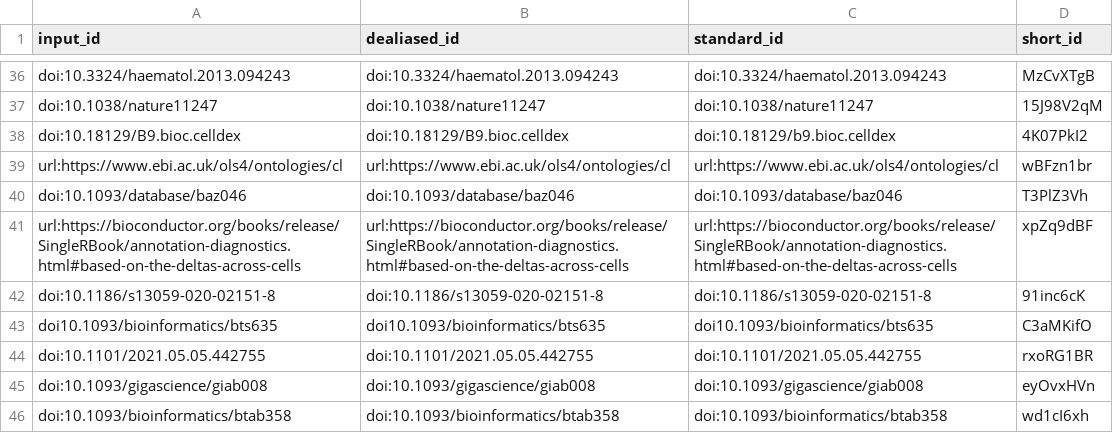
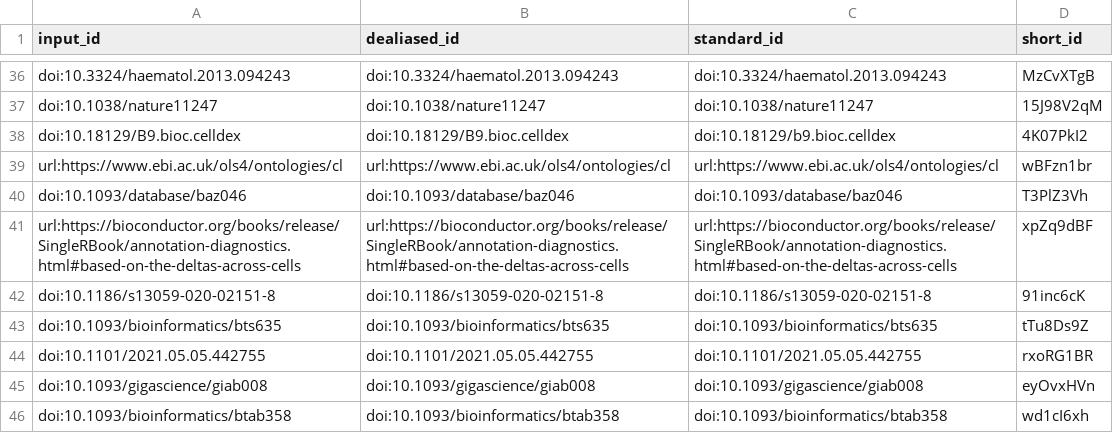
Before and after one commit to cgreene/ScPCA-manuscript, a TSV file: citations.tsv, drawn as a sheet; only a part is shown, gaps mark what is left out.

```diff
--- a/citations.tsv
+++ b/citations.tsv
@@ -42,3 +42,3 @@ url:https://bioconductor.org/books/release/SingleRBook/annotation-diagnostics.ht
 doi:10.1186/s13059-020-02151-8	doi:10.1186/s13059-020-02151-8	doi:10.1186/s13059-020-02151-8	91inc6cK
-doi10.1093/bioinformatics/bts635	doi10.1093/bioinformatics/bts635	doi10.1093/bioinformatics/bts635	C3aMKifO
+doi:10.1093/bioinformatics/bts635	doi:10.1093/bioinformatics/bts635	doi:10.1093/bioinformatics/bts635	tTu8Ds9Z
 doi:10.1101/2021.05.05.442755	doi:10.1101/2021.05.05.442755	doi:10.1101/2021.05.05.442755	rxoRG1BR
```
Also changed, not shown: 7 other files.
